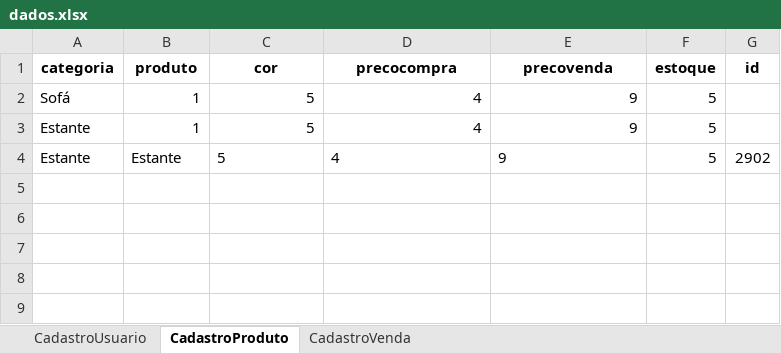
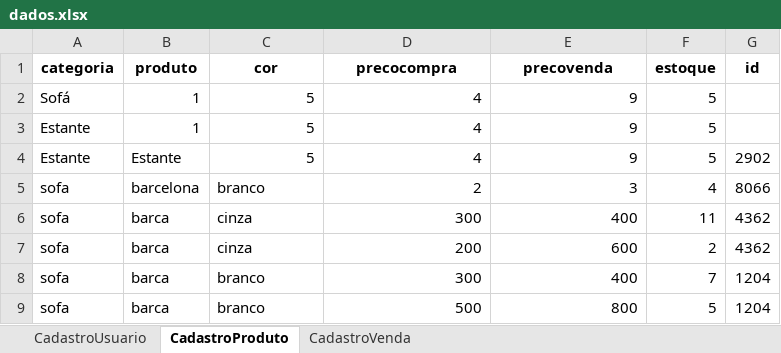
Before and after one commit to Christyan-Batista/aplicativovendas, an Excel workbook: dados.xlsx, sheet CadastroProduto, drawn as a sheet; values as stored, in another font and other column widths than the file's, no borders; the diff names each change by its address in the sheet, - before the commit and + after, or states it on an @@ line.

```diff
--- a/dados.xlsx (sheet CadastroProduto)
+++ b/dados.xlsx (sheet CadastroProduto)
-C4:E4 alignment: left
+C4:E4 alignment: right
+row 5: sofa | barcelona | branco | 2 | 3 | 4 | 8066
+row 6: sofa | barca | cinza | 300 | 400 | 11 | 4362
+row 7: sofa | barca | cinza | 200 | 600 | 2 | 4362
+row 8: sofa | barca | branco | 300 | 400 | 7 | 1204
+row 9: sofa | barca | branco | 500 | 800 | 5 | 1204
```
Also changed, not shown: 3 other files.
